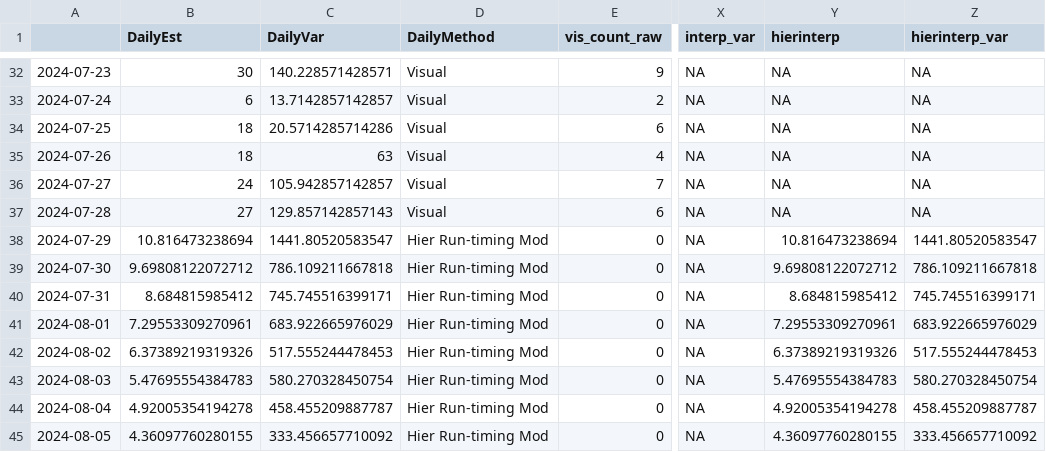
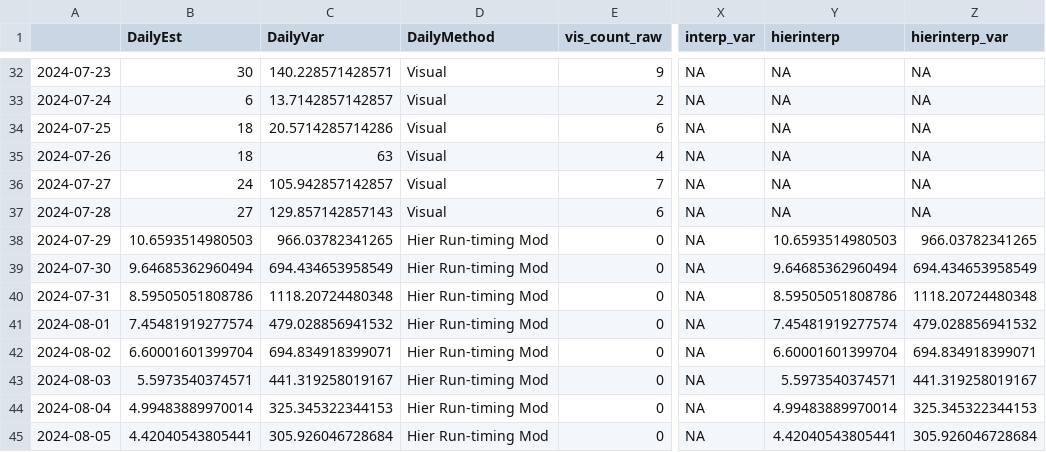
Before and after one commit to ADFG-DSF/ChenaSalcha_ChinookEscapement, a CSV file: 2024/output/ChenaSalcha_ChenaChinook_2024.csv, drawn as a sheet; only a part is shown, gaps mark what is left out; the diff covers the shown part only; the diff names each change by its address in the sheet, - before the commit and + after, or states it on an @@ line.

```diff
--- a/2024/output/ChenaSalcha_ChenaChinook_2024.csv
+++ b/2024/output/ChenaSalcha_ChenaChinook_2024.csv
-B38 (DailyEst): 10.816473238694
+B38 (DailyEst): 10.6593514980503
-C38 (DailyVar): 1441.80520583547
+C38 (DailyVar): 966.03782341265
-Y38 (hierinterp): 10.816473238694
+Y38 (hierinterp): 10.6593514980503
-Z38 (hierinterp_var): 1441.80520583547
+Z38 (hierinterp_var): 966.03782341265
-B39 (DailyEst): 9.69808122072712
+B39 (DailyEst): 9.64685362960494
-C39 (DailyVar): 786.109211667818
+C39 (DailyVar): 694.434653958549
-Y39 (hierinterp): 9.69808122072712
+Y39 (hierinterp): 9.64685362960494
-Z39 (hierinterp_var): 786.109211667818
+Z39 (hierinterp_var): 694.434653958549
-B40 (DailyEst): 8.684815985412
+B40 (DailyEst): 8.59505051808786
-C40 (DailyVar): 745.745516399171
+C40 (DailyVar): 1118.20724480348
-Y40 (hierinterp): 8.684815985412
+Y40 (hierinterp): 8.59505051808786
-Z40 (hierinterp_var): 745.745516399171
+Z40 (hierinterp_var): 1118.20724480348
-B41 (DailyEst): 7.29553309270961
+B41 (DailyEst): 7.45481919277574
-C41 (DailyVar): 683.922665976029
+C41 (DailyVar): 479.028856941532
-Y41 (hierinterp): 7.29553309270961
+Y41 (hierinterp): 7.45481919277574
-Z41 (hierinterp_var): 683.922665976029
+Z41 (hierinterp_var): 479.028856941532
-B42 (DailyEst): 6.37389219319326
+B42 (DailyEst): 6.60001601399704
-C42 (DailyVar): 517.555244478453
+C42 (DailyVar): 694.834918399071
-Y42 (hierinterp): 6.37389219319326
+Y42 (hierinterp): 6.60001601399704
-Z42 (hierinterp_var): 517.555244478453
+Z42 (hierinterp_var): 694.834918399071
-B43 (DailyEst): 5.47695554384783
+B43 (DailyEst): 5.5973540374571
-C43 (DailyVar): 580.270328450754
+C43 (DailyVar): 441.319258019167
-Y43 (hierinterp): 5.47695554384783
+Y43 (hierinterp): 5.5973540374571
-Z43 (hierinterp_var): 580.270328450754
+Z43 (hierinterp_var): 441.319258019167
-B44 (DailyEst): 4.92005354194278
+B44 (DailyEst): 4.99483889970014
-C44 (DailyVar): 458.455209887787
+C44 (DailyVar): 325.345322344153
-Y44 (hierinterp): 4.92005354194278
+Y44 (hierinterp): 4.99483889970014
-Z44 (hierinterp_var): 458.455209887787
+Z44 (hierinterp_var): 325.345322344153
-B45 (DailyEst): 4.36097760280155
+B45 (DailyEst): 4.42040543805441
-C45 (DailyVar): 333.456657710092
+C45 (DailyVar): 305.926046728684
-Y45 (hierinterp): 4.36097760280155
+Y45 (hierinterp): 4.42040543805441
-Z45 (hierinterp_var): 333.456657710092
+Z45 (hierinterp_var): 305.926046728684
```
Also changed, not shown: 122 edited cells elsewhere in this file, 2024/output/ChenaSalcha_ChenaChinook_vcov_2024.csv, 2024/output/ChenaSalcha_ChenaChum_vcov_2024.csv, 7 other files.
